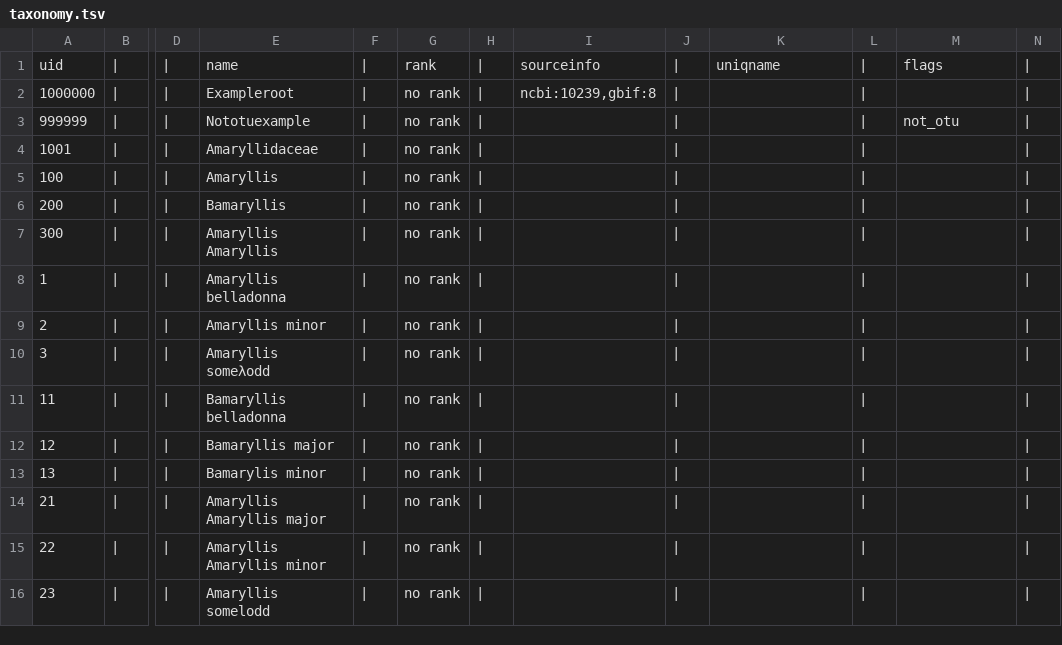
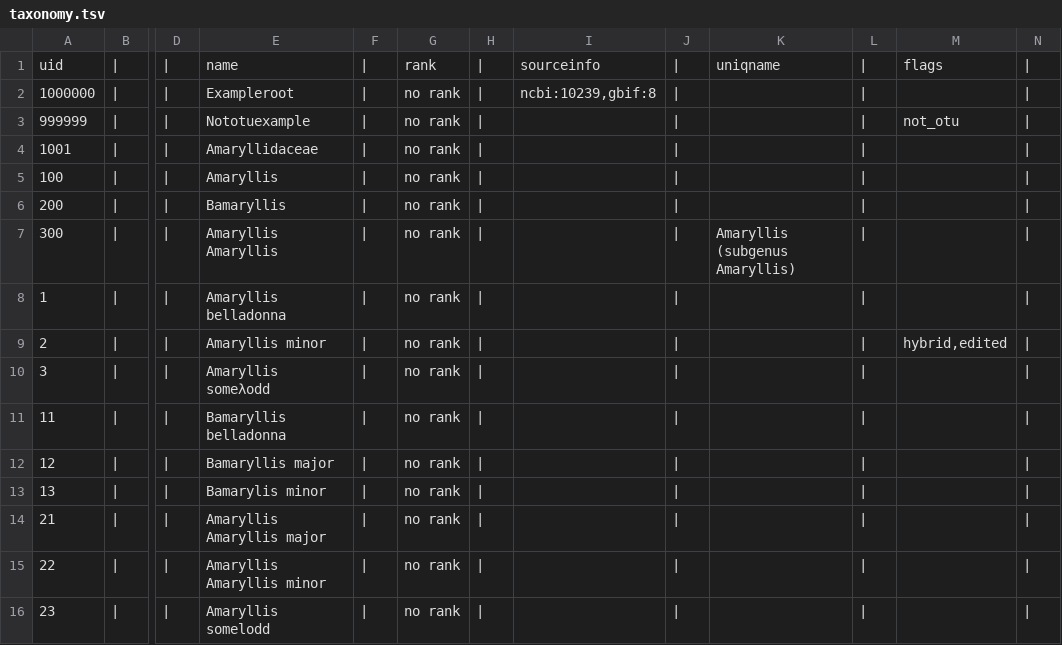
Before and after one commit to OpenTreeOfLife/otcetera, a TSV file: data/tnrs-taxonomy/taxonomy.tsv, drawn as a sheet; only a part is shown, gaps mark what is left out; the diff names each change by its address in the sheet, - before the commit and + after, or states it on an @@ line.

Commit message:
serializing taxonomy files from memory - no patching yet

```diff
--- a/data/tnrs-taxonomy/taxonomy.tsv
+++ b/data/tnrs-taxonomy/taxonomy.tsv
-K7: (empty)
+K7: Amaryllis (subgenus Amaryllis)
-M9: (empty)
+M9: hybrid,edited
```
Also changed, not shown: 4 other files.
